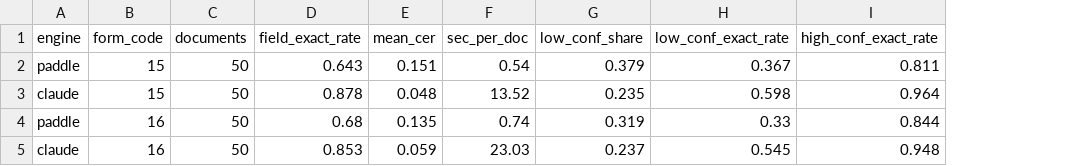
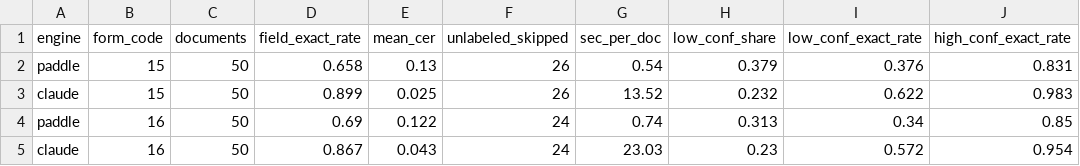
Before and after one commit to W1nyu/ClaimGuard-KR, a CSV file: results/eval_engine_compare.csv, drawn as a sheet; addresses are those after the commit; the diff names each change by its address in the sheet, - before the commit and + after, or states it on an @@ line.

```diff
--- a/results/eval_engine_compare.csv
+++ b/results/eval_engine_compare.csv
+column F (unlabeled_skipped), rows 2-5: 26 | 26 | 24 | 24
-D2 (field_exact_rate): 0.643
+D2 (field_exact_rate): 0.658
-E2 (mean_cer): 0.151
+E2 (mean_cer): 0.13
-I2 (low_conf_exact_rate): 0.367
+I2 (low_conf_exact_rate): 0.376
-J2 (high_conf_exact_rate): 0.811
+J2 (high_conf_exact_rate): 0.831
-D3 (field_exact_rate): 0.878
+D3 (field_exact_rate): 0.899
-E3 (mean_cer): 0.048
+E3 (mean_cer): 0.025
-H3 (low_conf_share): 0.235
+H3 (low_conf_share): 0.232
-I3 (low_conf_exact_rate): 0.598
+I3 (low_conf_exact_rate): 0.622
-J3 (high_conf_exact_rate): 0.964
+J3 (high_conf_exact_rate): 0.983
-D4 (field_exact_rate): 0.68
+D4 (field_exact_rate): 0.69
-E4 (mean_cer): 0.135
+E4 (mean_cer): 0.122
-H4 (low_conf_share): 0.319
+H4 (low_conf_share): 0.313
-I4 (low_conf_exact_rate): 0.33
+I4 (low_conf_exact_rate): 0.34
-J4 (high_conf_exact_rate): 0.844
+J4 (high_conf_exact_rate): 0.85
-D5 (field_exact_rate): 0.853
+D5 (field_exact_rate): 0.867
-E5 (mean_cer): 0.059
+E5 (mean_cer): 0.043
-H5 (low_conf_share): 0.237
+H5 (low_conf_share): 0.23
-I5 (low_conf_exact_rate): 0.545
+I5 (low_conf_exact_rate): 0.572
-J5 (high_conf_exact_rate): 0.948
+J5 (high_conf_exact_rate): 0.954
```
Also changed, not shown: results/eval_decisions.csv, results/eval_decisions_claude.csv, 29 other files.
